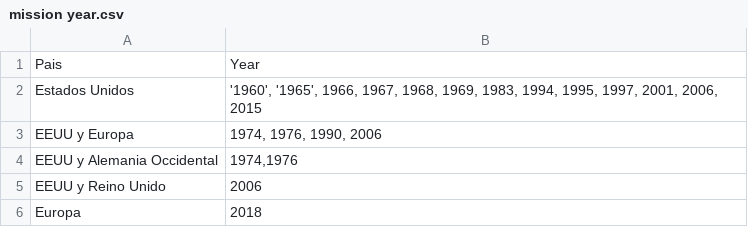
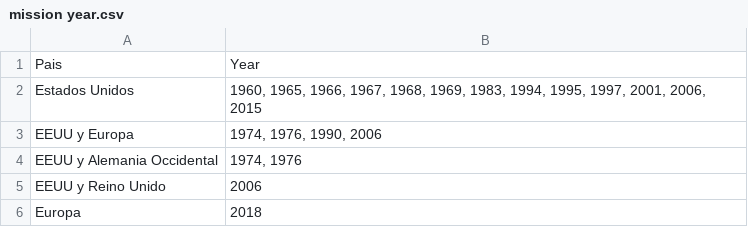
Before and after one commit to Brianvic96/27-julio, a CSV file: csv/mission year.csv, drawn as a sheet.

Commit message:
Update mission year.csv

```diff
--- a/csv/mission year.csv
+++ b/csv/mission year.csv
@@ -1,5 +1,5 @@
 Pais,Year
-Estados Unidos,"'1960', '1965', 1966, 1967, 1968, 1969, 1983, 1994, 1995, 1997, 2001, 2006, 2015"
+Estados Unidos,"1960, 1965, 1966, 1967, 1968, 1969, 1983, 1994, 1995, 1997, 2001, 2006, 2015"
 EEUU y Europa,"1974, 1976, 1990, 2006"
-EEUU y Alemania Occidental,"1974,1976"
+EEUU y Alemania Occidental,"1974, 1976"
 EEUU y Reino Unido, 2006
```
